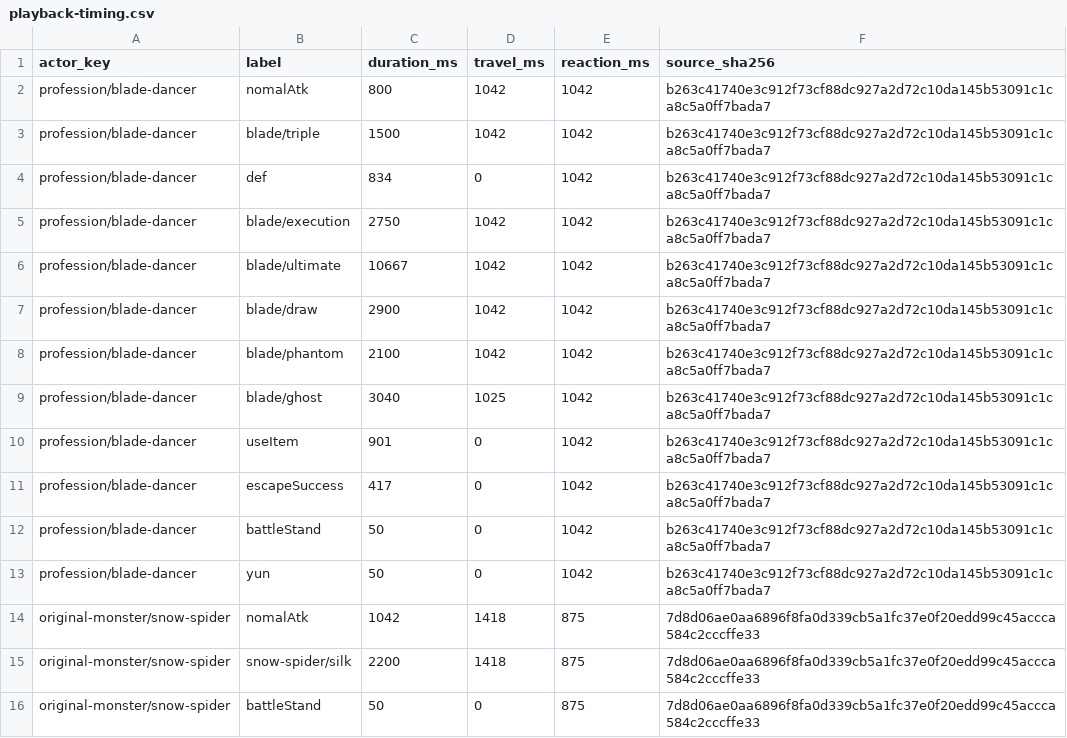
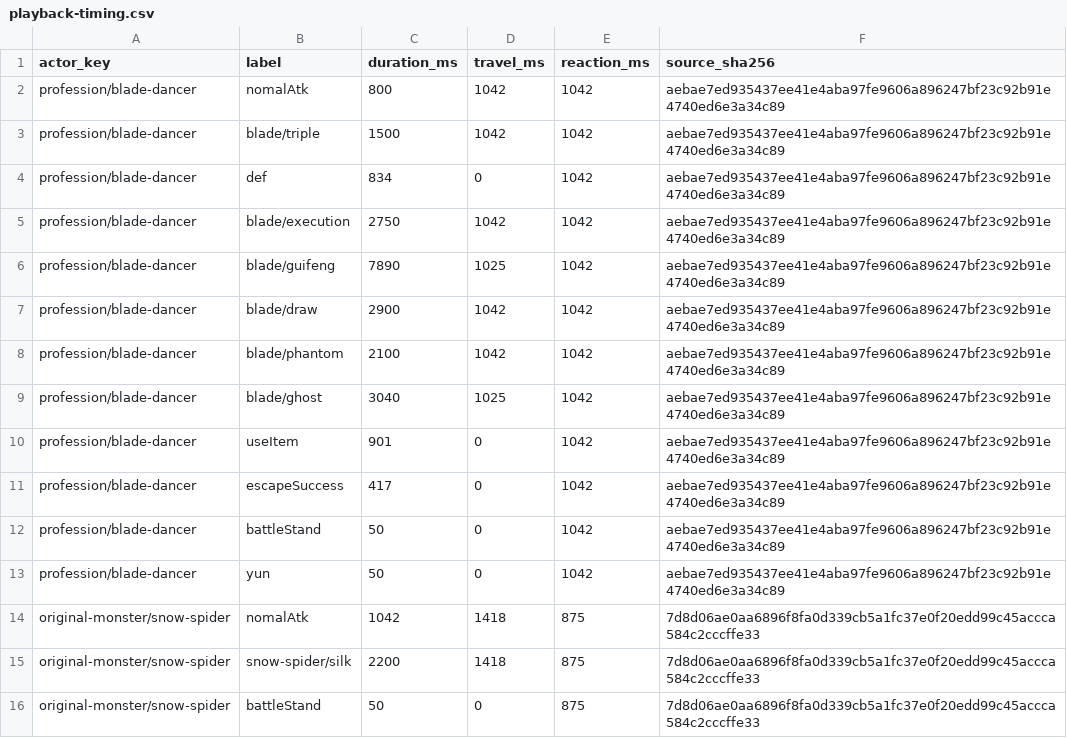
Before and after one commit to aiyouxiAAA/ai-server, a CSV file: internal/battle/config/playback-timing.csv, drawn as a sheet; only a part is shown.

Commit message:
断月·归锋群攻奥义与实时守卫调整
- 奥义替换：player-profession-skill.csv 用 skill-blade-guifeng（断月·归锋，source_type=all，accepted，grant_to_existing=1）取代旧的 skill-blade-ultimate 候选行并占用同一快捷栏槽位；鬼影闪更名刃影闪；skill / skill-level 两表与 generated JSON 同步再生成。
- 实时守卫：realtime_guard.go 与 realtime_movement_guard.go 补守卫逻辑，internal/battle/runtime.go 与 playback-timing.csv 同步调整；新增 realtime_map_transition_test.go 覆盖地图切换竞态。
- 新增归锋测试：internal/battle/guifeng_test.go 与 internal/session/guifeng_test.go。
- 已知欠账：internal/session 50→51，新增 TestRetiredSkillsRemovedFromRoleAndShortcuts——其断言刃舞者补发技能数固定为 2，现职业表声明的 grant_to_existing 技能为归锋与刃影闪两个（合计 3），属上轮已确认的「补发 vs 清档合同」边界，待后续统一处理；cmd/ai-server 的 TestHandlePacketClassicTeamSharedBattleAcceptsBothCommandWindowsAndAdvances 经基线 4 次复跑确认为存量 flaky（基线同样 ok/ok/FAIL/FAIL），与本次改动无关。其余包失败数与上轮逐条一致。

```diff
--- a/internal/battle/config/playback-timing.csv
+++ b/internal/battle/config/playback-timing.csv
@@ -1,14 +1,14 @@
 actor_key,label,duration_ms,travel_ms,reaction_ms,source_sha256
-profession/blade-dancer,nomalAtk,800,1042,1042,b263c41740e3c912f73cf88dc927a2d72c10da145b53091c1ca8c5a0ff7bada7
-profession/blade-dancer,blade/triple,1500,1042,1042,b263c41740e3c912f73cf88dc927a2d72c10da145b53091c1ca8c5a0ff7bada7
-profession/blade-dancer,def,834,0,1042,b263c41740e3c912f73cf88dc927a2d72c10da145b53091c1ca8c5a0ff7bada7
-profession/blade-dancer,blade/execution,2750,1042,1042,b263c41740e3c912f73cf88dc927a2d72c10da145b53091c1ca8c5a0ff7bada7
-profession/blade-dancer,blade/ultimate,10667,1042,1042,b263c41740e3c912f73cf88dc927a2d72c10da145b53091c1ca8c5a0ff7bada7
-profession/blade-dancer,blade/draw,2900,1042,1042,b263c41740e3c912f73cf88dc927a2d72c10da145b53091c1ca8c5a0ff7bada7
-profession/blade-dancer,blade/phantom,2100,1042,1042,b263c41740e3c912f73cf88dc927a2d72c10da145b53091c1ca8c5a0ff7bada7
-profession/blade-dancer,blade/ghost,3040,1025,1042,b263c41740e3c912f73cf88dc927a2d72c10da145b53091c1ca8c5a0ff7bada7
-profession/blade-dancer,useItem,901,0,1042,b263c41740e3c912f73cf88dc927a2d72c10da145b53091c1ca8c5a0ff7bada7
-profession/blade-dancer,escapeSuccess,417,0,1042,b263c41740e3c912f73cf88dc927a2d72c10da145b53091c1ca8c5a0ff7bada7
-profession/blade-dancer,battleStand,50,0,1042,b263c41740e3c912f73cf88dc927a2d72c10da145b53091c1ca8c5a0ff7bada7
-profession/blade-dancer,yun,50,0,1042,b263c41740e3c912f73cf88dc927a2d72c10da145b53091c1ca8c5a0ff7bada7
+profession/blade-dancer,nomalAtk,800,1042,1042,aebae7ed935437ee41e4aba97fe9606a896247bf23c92b91e4740ed6e3a34c89
+profession/blade-dancer,blade/triple,1500,1042,1042,aebae7ed935437ee41e4aba97fe9606a896247bf23c92b91e4740ed6e3a34c89
+profession/blade-dancer,def,834,0,1042,aebae7ed935437ee41e4aba97fe9606a896247bf23c92b91e4740ed6e3a34c89
+profession/blade-dancer,blade/execution,2750,1042,1042,aebae7ed935437ee41e4aba97fe9606a896247bf23c92b91e4740ed6e3a34c89
+profession/blade-dancer,blade/guifeng,7890,1025,1042,aebae7ed935437ee41e4aba97fe9606a896247bf23c92b91e4740ed6e3a34c89
+profession/blade-dancer,blade/draw,2900,1042,1042,aebae7ed935437ee41e4aba97fe9606a896247bf23c92b91e4740ed6e3a34c89
+profession/blade-dancer,blade/phantom,2100,1042,1042,aebae7ed935437ee41e4aba97fe9606a896247bf23c92b91e4740ed6e3a34c89
+profession/blade-dancer,blade/ghost,3040,1025,1042,aebae7ed935437ee41e4aba97fe9606a896247bf23c92b91e4740ed6e3a34c89
+profession/blade-dancer,useItem,901,0,1042,aebae7ed935437ee41e4aba97fe9606a896247bf23c92b91e4740ed6e3a34c89
+profession/blade-dancer,escapeSuccess,417,0,1042,aebae7ed935437ee41e4aba97fe9606a896247bf23c92b91e4740ed6e3a34c89
+profession/blade-dancer,battleStand,50,0,1042,aebae7ed935437ee41e4aba97fe9606a896247bf23c92b91e4740ed6e3a34c89
+profession/blade-dancer,yun,50,0,1042,aebae7ed935437ee41e4aba97fe9606a896247bf23c92b91e4740ed6e3a34c89
 original-monster/snow-spider,nomalAtk,1042,1418,875,7d8d06ae0aa6896f8fa0d339cb5a1fc37e0f20edd99c45accca584c2cccffe33
```
Also changed, not shown: internal/classicdata/source/skill-level-table.csv, internal/classicdata/source/skill-table.csv, 10 other files.
